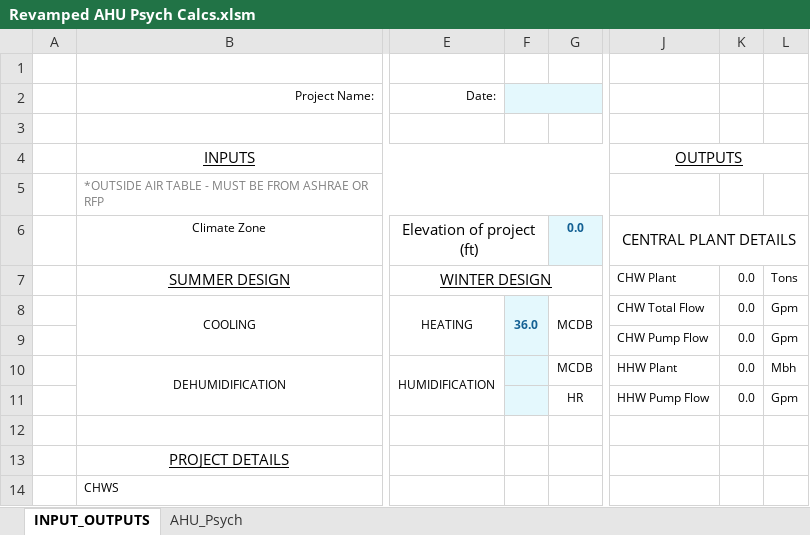
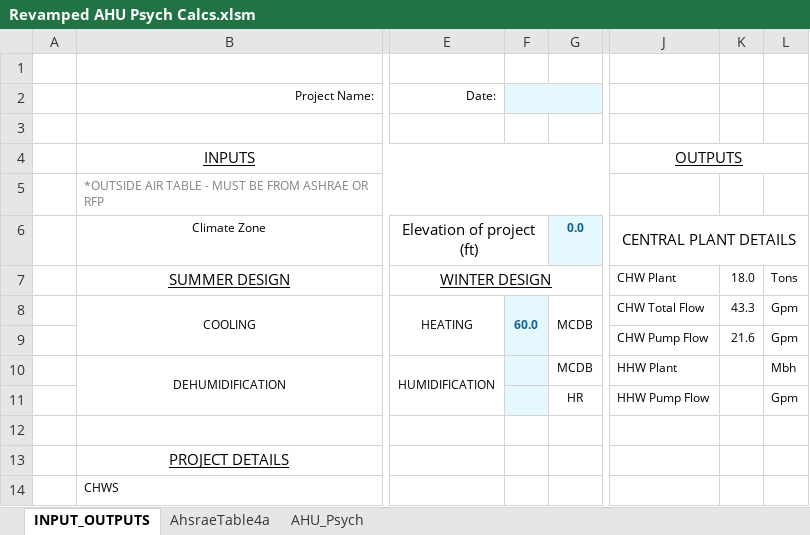
Before and after one commit to Rushikeshh-patil/PsychroCalc, an Excel workbook: Revamped AHU Psych Calcs.xlsm, sheet INPUT_OUTPUTS, drawn as a sheet; only a part is shown, gaps mark what is left out; values as stored, in another font and other column widths than the file's, no borders; charts and pictures and table styles not drawn; the diff names each change by its address in the sheet, - before the commit and + after, or states it on an @@ line.

Commit message:
Updates to ASHRAE Table 4a.

```diff
--- a/Revamped AHU Psych Calcs.xlsm (sheet INPUT_OUTPUTS)
+++ b/Revamped AHU Psych Calcs.xlsm (sheet INPUT_OUTPUTS)
@@ sheet tab unhidden: AhsraeTable4a @@
-K7: 0.0
+K7: 18.0
-F8: 36.0
+F8: 60.0
-K8: 0.0
+K8: 43.3
-K9: 0.0
+K9: 21.6
-K10:K11: 0.0
+K10:K11: (empty)
```
Also changed, not shown: sheet AHU_Psych, hidden cells.
